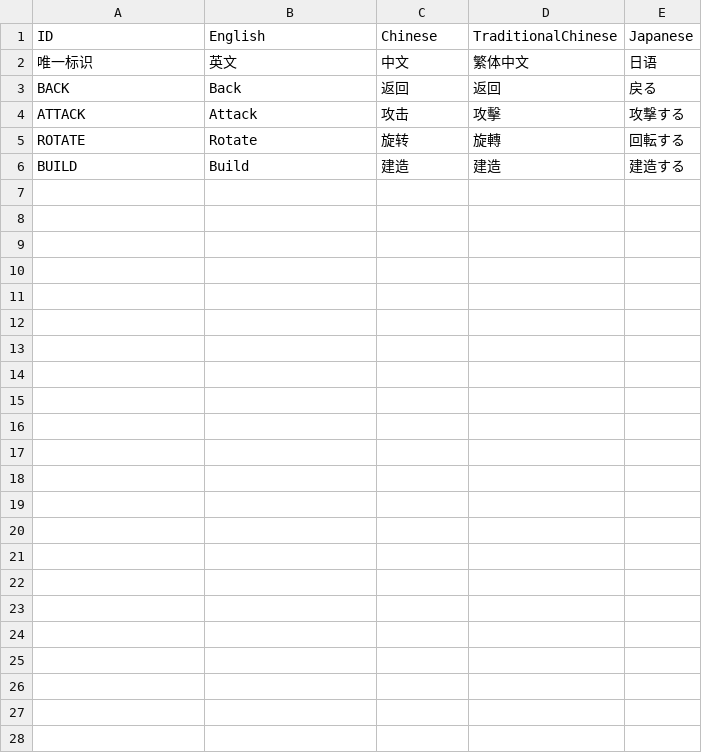
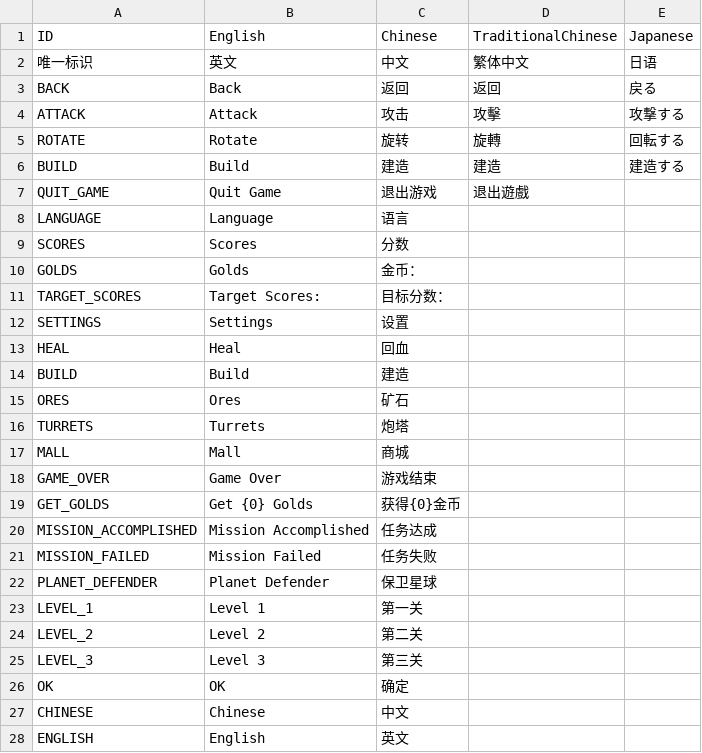
Before and after one commit to chanyowthea/PlanetDefender, a CSV file: Assets/Resources/CSV/Loc.csv, drawn as a sheet; the diff names each change by its address in the sheet, - before the commit and + after, or states it on an @@ line.

```diff
--- a/Assets/Resources/CSV/Loc.csv
+++ b/Assets/Resources/CSV/Loc.csv
+row 7: QUIT_GAME | Quit Game | 退出游戏 | 退出遊戲
+row 8: LANGUAGE | Language | 语言
+row 9: SCORES | Scores | 分数
+row 10: GOLDS | Golds | 金币：
+row 11: TARGET_SCORES | Target Scores: | 目标分数：
+row 12: SETTINGS | Settings | 设置
+row 13: HEAL | Heal | 回血
+row 14: BUILD | Build | 建造
+row 15: ORES | Ores | 矿石
+row 16: TURRETS | Turrets | 炮塔
+row 17: MALL | Mall | 商城
+row 18: GAME_OVER | Game Over | 游戏结束
+row 19: GET_GOLDS | Get {0} Golds | 获得{0}金币
+row 20: MISSION_ACCOMPLISHED | Mission Accomplished | 任务达成
+row 21: MISSION_FAILED | Mission Failed | 任务失败
+row 22: PLANET_DEFENDER | Planet Defender | 保卫星球
+row 23: LEVEL_1 | Level 1 | 第一关
+row 24: LEVEL_2 | Level 2 | 第二关
+row 25: LEVEL_3 | Level 3 | 第三关
+row 26: OK | OK | 确定
+row 27: CHINESE | Chinese | 中文
+row 28: ENGLISH | English | 英文
```
Also changed, not shown: Assets/Resources/CSV/UI.csv, 28 other files.
